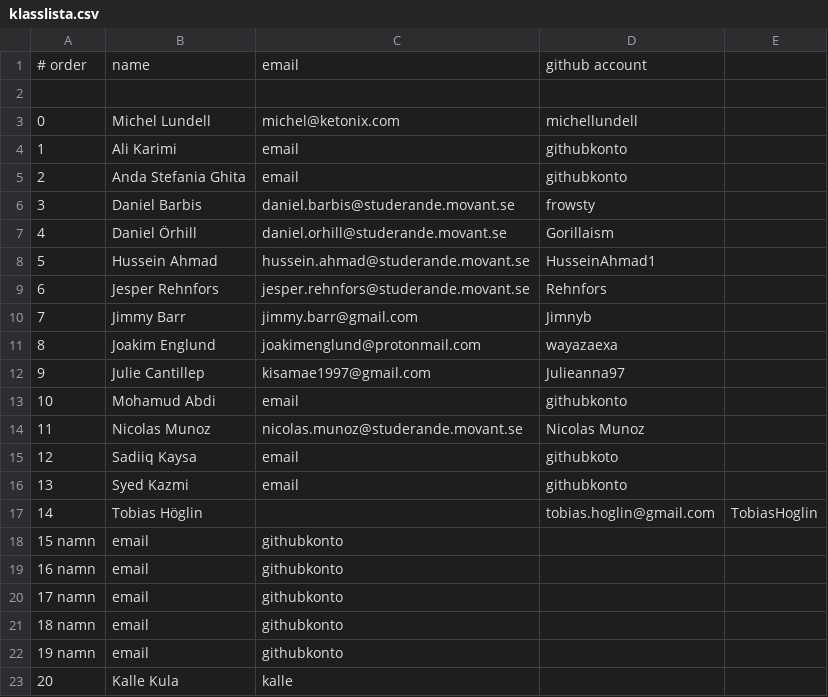
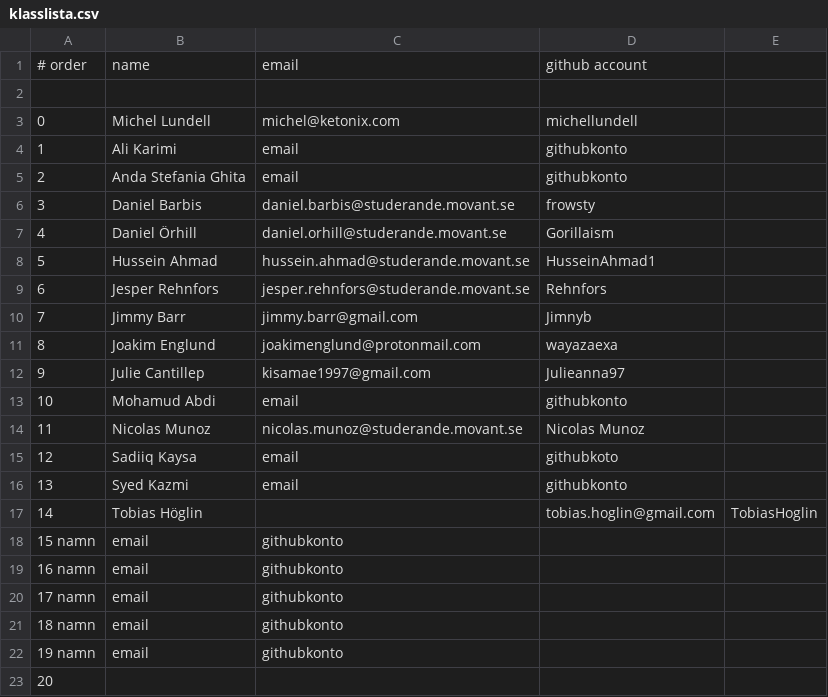
Before and after one commit to michellundell/klasslista, a CSV file: klasslista.csv, drawn as a sheet.

Commit message:
Update klasslista.csv

```diff
--- a/klasslista.csv
+++ b/klasslista.csv
@@ -22,2 +22,2 @@
 19 namn, email, githubkonto
-20, Kalle Kula, kalle
+20,
```
